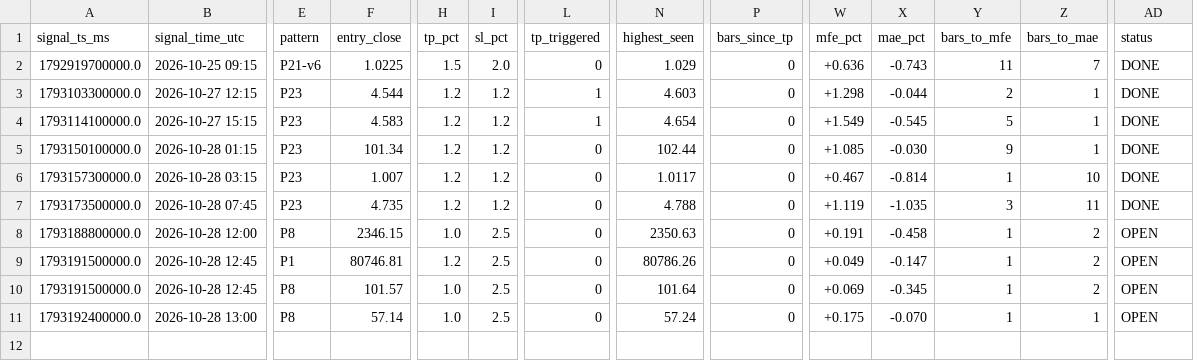
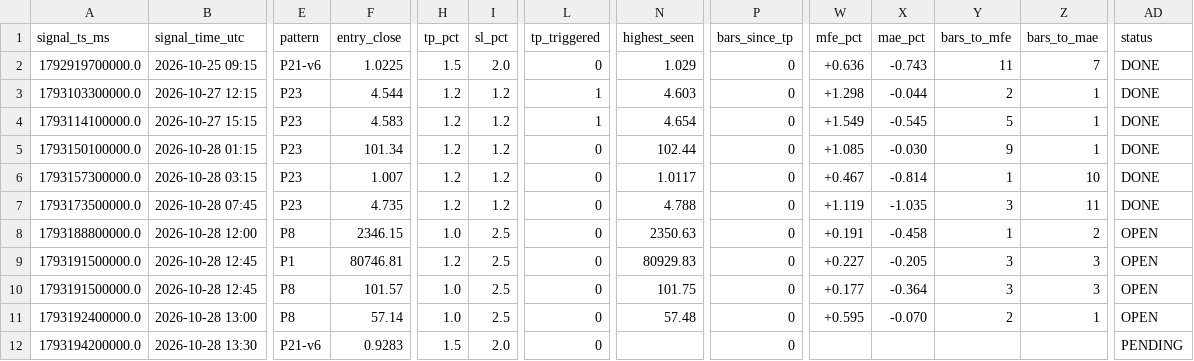
Before and after one commit to yasirhabib01399/bitget-scanner, a CSV file: signals_log.csv, drawn as a sheet; only a part is shown, gaps mark what is left out; rows hold the shown columns only; the diff names each change by its address in the sheet, - before the commit and + after, or states it on an @@ line.

Commit message:
Update signals_log.csv [skip ci]

```diff
--- a/signals_log.csv
+++ b/signals_log.csv
-N9 (highest_seen): 80786.26
+N9 (highest_seen): 80929.83
-W9 (mfe_pct): +0.049
+W9 (mfe_pct): +0.227
-X9 (mae_pct): -0.147
+X9 (mae_pct): -0.205
-Y9:Y10 (bars_to_mfe): 1
+Y9:Y10 (bars_to_mfe): 3
-Z9:Z10 (bars_to_mae): 2
+Z9:Z10 (bars_to_mae): 3
-N10 (highest_seen): 101.64
+N10 (highest_seen): 101.75
-W10 (mfe_pct): +0.069
+W10 (mfe_pct): +0.177
-X10 (mae_pct): -0.345
+X10 (mae_pct): -0.364
-N11 (highest_seen): 57.24
+N11 (highest_seen): 57.48
-W11 (mfe_pct): +0.175
+W11 (mfe_pct): +0.595
-Y11 (bars_to_mfe): 1
+Y11 (bars_to_mfe): 2
+row 12: 1793194200000.0 | 2026-10-28 13:30 | P21-v6 | 0.9283 | 1.5 | 2.0 | 0 |  | 0 |  |  |  |  | PENDING
```
